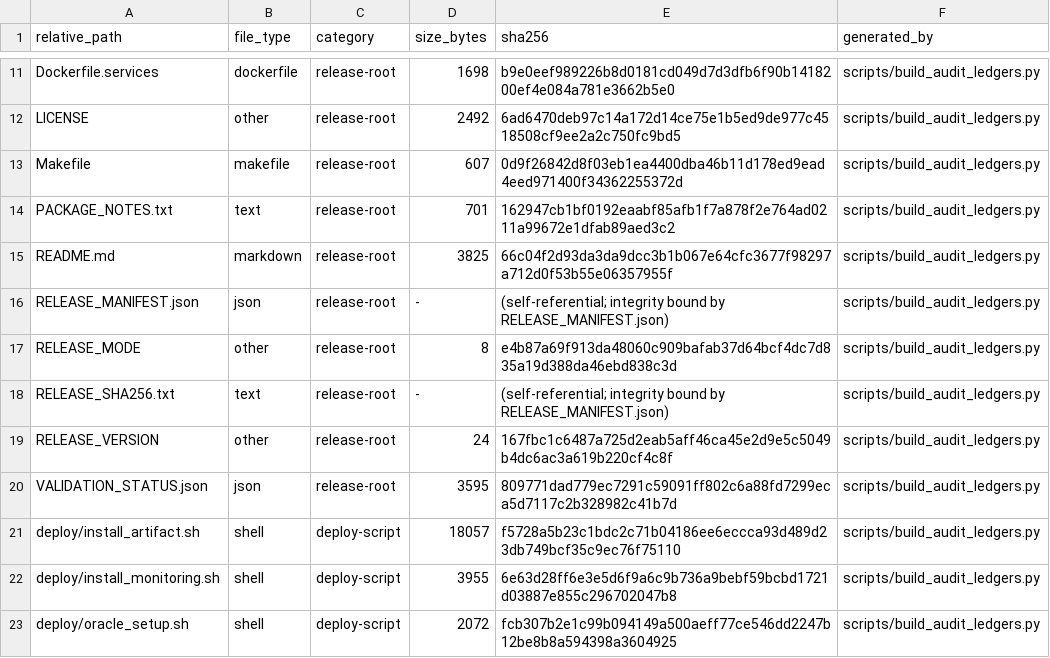
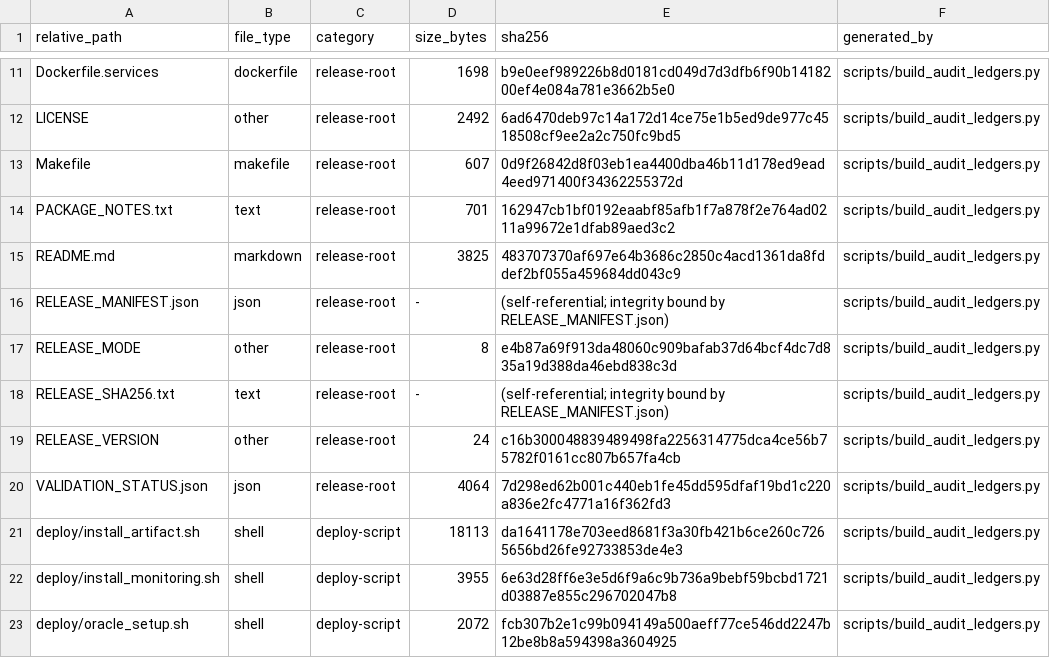
Before and after one commit to asad13-Binana/Binana-Binance-Spot-Trading-Sharia-Compliance-BOT-TestNet, a CSV file: docs/audit/FILE_REVIEW_LEDGER.csv, drawn as a sheet; only a part is shown, gaps mark what is left out; the diff covers the shown part only.

```diff
--- a/docs/audit/FILE_REVIEW_LEDGER.csv
+++ b/docs/audit/FILE_REVIEW_LEDGER.csv
@@ -14,3 +14,3 @@ Makefile,makefile,release-root,607,0d9f26842d8f03eb1ea4400dba46b11d178ed9ead4eed
 PACKAGE_NOTES.txt,text,release-root,701,162947cb1bf0192eaabf85afb1f7a878f2e764ad0211a99672e1dfab89aed3c2,scripts/build_audit_ledgers.py
-README.md,markdown,release-root,3825,66c04f2d93da3da9dcc3b1b067e64cfc3677f98297a712d0f53b55e06357955f,scripts/build_audit_ledgers.py
+README.md,markdown,release-root,3825,483707370af697e64b3686c2850c4acd1361da8fddef2bf055a459684dd043c9,scripts/build_audit_ledgers.py
 RELEASE_MANIFEST.json,json,release-root,-,(self-referential; integrity bound by RELEASE_MANIFEST.json),scripts/build_audit_ledgers.py
@@ -18,5 +18,5 @@ RELEASE_MODE,other,release-root,8,e4b87a69f913da48060c909bafab37d64bcf4dc7d835a1
 RELEASE_SHA256.txt,text,release-root,-,(self-referential; integrity bound by RELEASE_MANIFEST.json),scripts/build_audit_ledgers.py
-RELEASE_VERSION,other,release-root,24,167fbc1c6487a725d2eab5aff46ca45e2d9e5c5049b4dc6ac3a619b220cf4c8f,scripts/build_audit_ledgers.py
-VALIDATION_STATUS.json,json,release-root,3595,809771dad779ec7291c59091ff802c6a88fd7299eca5d7117c2b328982c41b7d,scripts/build_audit_ledgers.py
-deploy/install_artifact.sh,shell,deploy-script,18057,f5728a5b23c1bdc2c71b04186ee6eccca93d489d23db749bcf35c9ec76f75110,scripts/build_audit_ledgers.py
+RELEASE_VERSION,other,release-root,24,c16b300048839489498fa2256314775dca4ce56b75782f0161cc807b657fa4cb,scripts/build_audit_ledgers.py
+VALIDATION_STATUS.json,json,release-root,4064,7d298ed62b001c440eb1fe45dd595dfaf19bd1c220a836e2fc4771a16f362fd3,scripts/build_audit_ledgers.py
+deploy/install_artifact.sh,shell,deploy-script,18113,da1641178e703eed8681f3a30fb421b6ce260c7265656bd26fe92733853de4e3,scripts/build_audit_ledgers.py
 deploy/install_monitoring.sh,shell,deploy-script,3955,6e63d28ff6e3e5d6f9a6c9b736a9bebf59bcbd1721d03887e855c296702047b8,scripts/build_audit_ledgers.py
```
Also changed, not shown: 3 added rows and 12 edited cells elsewhere in this file, docs/audit/FUNCTION_CALLBACK_LEDGER.csv, docs/audit/TEST_EVIDENCE_LEDGER.csv, 13 other files.
